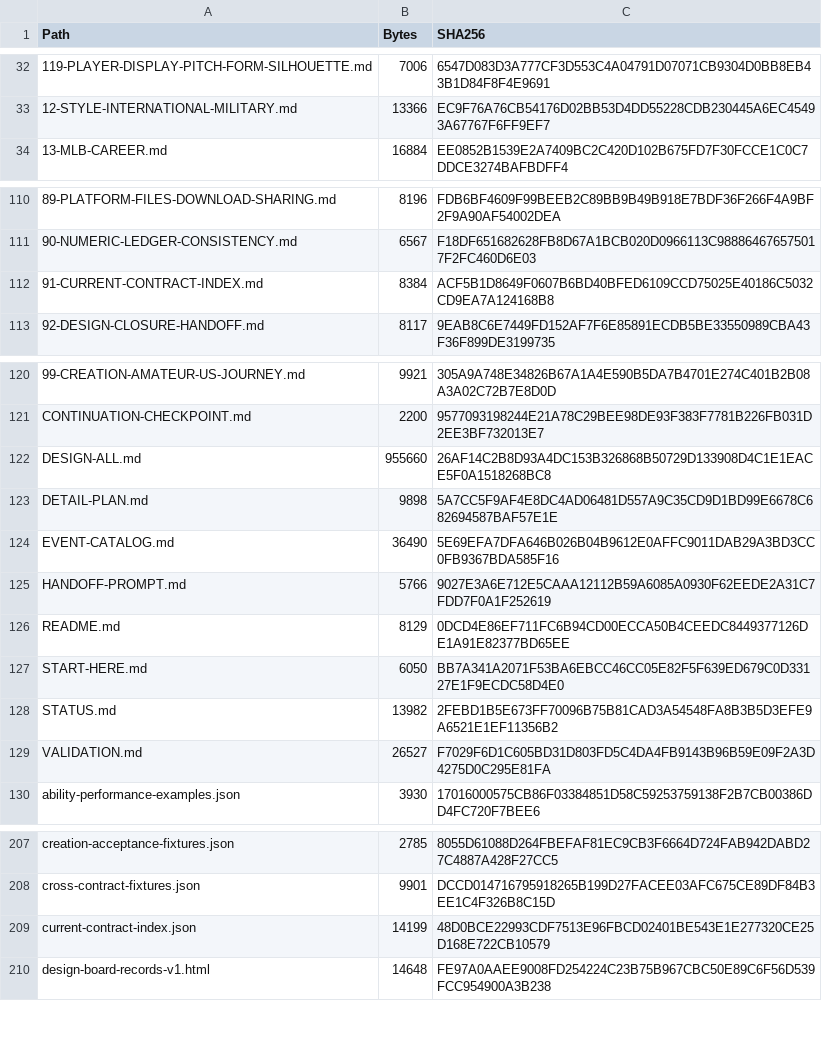
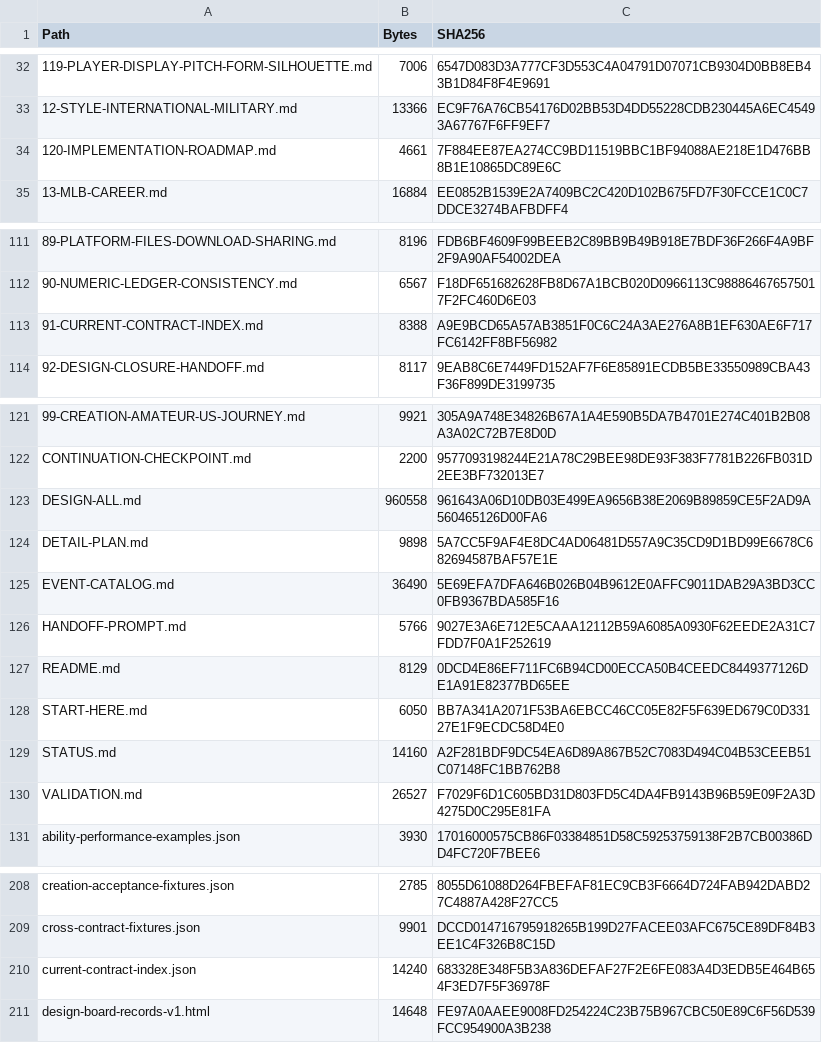
Before and after one commit to bossxor/baseball_Career, a CSV file: docs/design/MANIFEST-SHA256.csv, drawn as a sheet; only a part is shown, gaps mark what is left out; addresses are those after the commit; the diff names each change by its address in the sheet, - before the commit and + after, or states it on an @@ line.

```diff
--- a/docs/design/MANIFEST-SHA256.csv
+++ b/docs/design/MANIFEST-SHA256.csv
+row 34: 120-IMPLEMENTATION-ROADMAP.md | 4661 | 7F884EE87EA274CC9BD11519BBC1BF94088AE218E1D476BB8B1E10865DC89E6C
-B113 (Bytes): 8384
+B113 (Bytes): 8388
-C113 (SHA256): ACF5B1D8649F0607B6BD40BFED6109CCD75025E40186C5032CD9EA7A124168B8
+C113 (SHA256): A9E9BCD65A57AB3851F0C6C24A3AE276A8B1EF630AE6F717FC6142FF8BF56982
-B123 (Bytes): 955660
+B123 (Bytes): 960558
-C123 (SHA256): 26AF14C2B8D93A4DC153B326868B50729D133908D4C1E1EACE5F0A1518268BC8
+C123 (SHA256): 961643A06D10DB03E499EA9656B38E2069B89859CE5F2AD9A560465126D00FA6
-B129 (Bytes): 13982
+B129 (Bytes): 14160
-C129 (SHA256): 2FEBD1B5E673FF70096B75B81CAD3A54548FA8B3B5D3EFE9A6521E1EF11356B2
+C129 (SHA256): A2F281BDF9DC54EA6D89A867B52C7083D494C04B53CEEB51C07148FC1BB762B8
-B210 (Bytes): 14199
+B210 (Bytes): 14240
-C210 (SHA256): 48D0BCE22993CDF7513E96FBCD02401BE543E1E277320CE25D168E722CB10579
+C210 (SHA256): 683328E348F5B3A836DEFAF27F2E6FE083A4D3EDB5E464B654F3ED7F5F36978F
```
Also changed, not shown: 5 other files.
